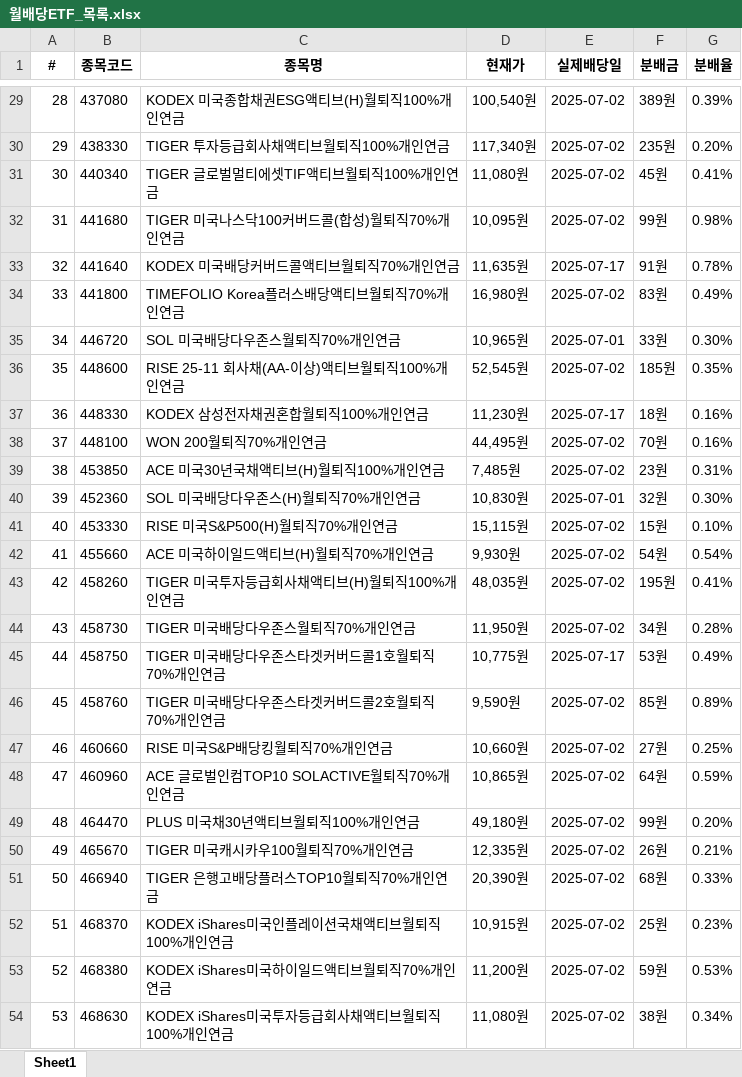
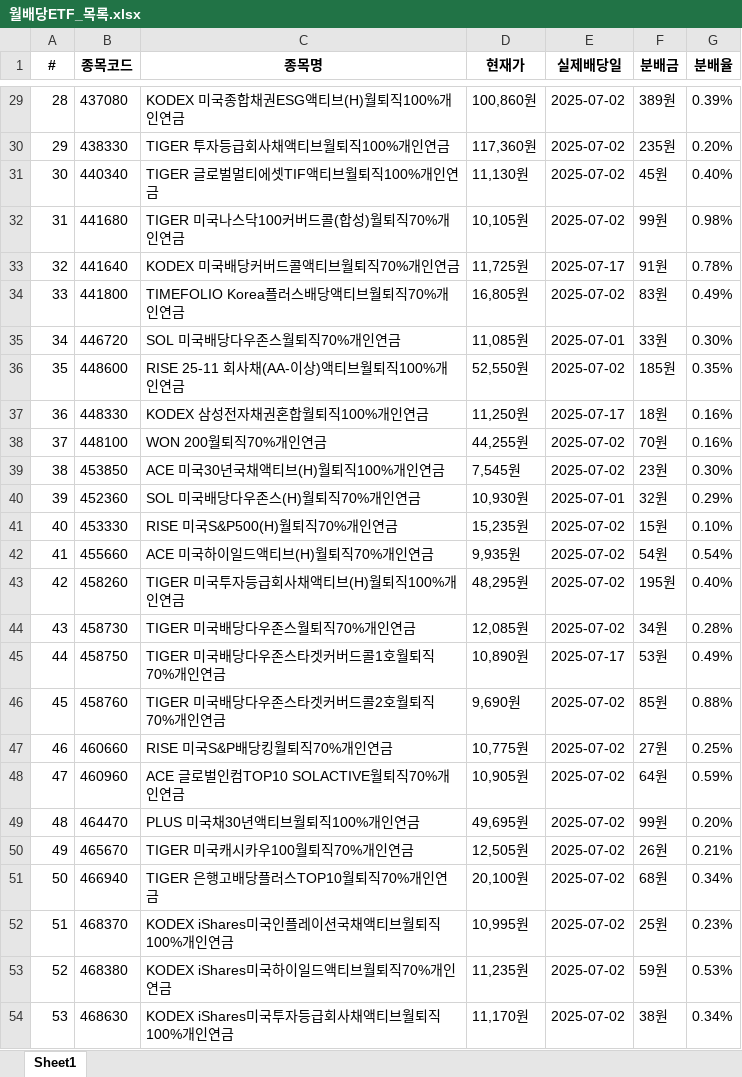
Before and after one commit to aceofmath/my-python, an Excel workbook: resource/xlsx/월배당ETF_목록.xlsx, sheet Sheet1, drawn as a sheet; only a part is shown, gaps mark what is left out; values as stored, in another font and other column widths than the file's, no borders; the diff covers the shown part only; the diff names each change by its address in the sheet, - before the commit and + after, or states it on an @@ line.

```diff
--- a/resource/xlsx/월배당ETF_목록.xlsx (sheet Sheet1)
+++ b/resource/xlsx/월배당ETF_목록.xlsx (sheet Sheet1)
-D29 (현재가): 100,540원
+D29 (현재가): 100,860원
-D30 (현재가): 117,340원
+D30 (현재가): 117,360원
-D31 (현재가): 11,080원
+D31 (현재가): 11,130원
-G31 (분배율): 0.41%
+G31 (분배율): 0.40%
-D32 (현재가): 10,095원
+D32 (현재가): 10,105원
-D33 (현재가): 11,635원
+D33 (현재가): 11,725원
-D34 (현재가): 16,980원
+D34 (현재가): 16,805원
-D35 (현재가): 10,965원
+D35 (현재가): 11,085원
-D36 (현재가): 52,545원
+D36 (현재가): 52,550원
-D37 (현재가): 11,230원
+D37 (현재가): 11,250원
-D38 (현재가): 44,495원
+D38 (현재가): 44,255원
-D39 (현재가): 7,485원
+D39 (현재가): 7,545원
-G39 (분배율): 0.31%
+G39 (분배율): 0.30%
-D40 (현재가): 10,830원
+D40 (현재가): 10,930원
-G40 (분배율): 0.30%
+G40 (분배율): 0.29%
-D41 (현재가): 15,115원
+D41 (현재가): 15,235원
-D42 (현재가): 9,930원
+D42 (현재가): 9,935원
-D43 (현재가): 48,035원
+D43 (현재가): 48,295원
-G43 (분배율): 0.41%
+G43 (분배율): 0.40%
-D44 (현재가): 11,950원
+D44 (현재가): 12,085원
-D45 (현재가): 10,775원
+D45 (현재가): 10,890원
-D46 (현재가): 9,590원
+D46 (현재가): 9,690원
-G46 (분배율): 0.89%
+G46 (분배율): 0.88%
-D47 (현재가): 10,660원
+D47 (현재가): 10,775원
-D48 (현재가): 10,865원
+D48 (현재가): 10,905원
-D49 (현재가): 49,180원
+D49 (현재가): 49,695원
-D50 (현재가): 12,335원
+D50 (현재가): 12,505원
-D51 (현재가): 20,390원
+D51 (현재가): 20,100원
-G51 (분배율): 0.33%
+G51 (분배율): 0.34%
-D52 (현재가): 10,915원
+D52 (현재가): 10,995원
-D53 (현재가): 11,200원
+D53 (현재가): 11,235원
-D54 (현재가): 11,080원
+D54 (현재가): 11,170원
```
Also changed, not shown: 133 edited cells elsewhere in this sheet, 8 other files.
